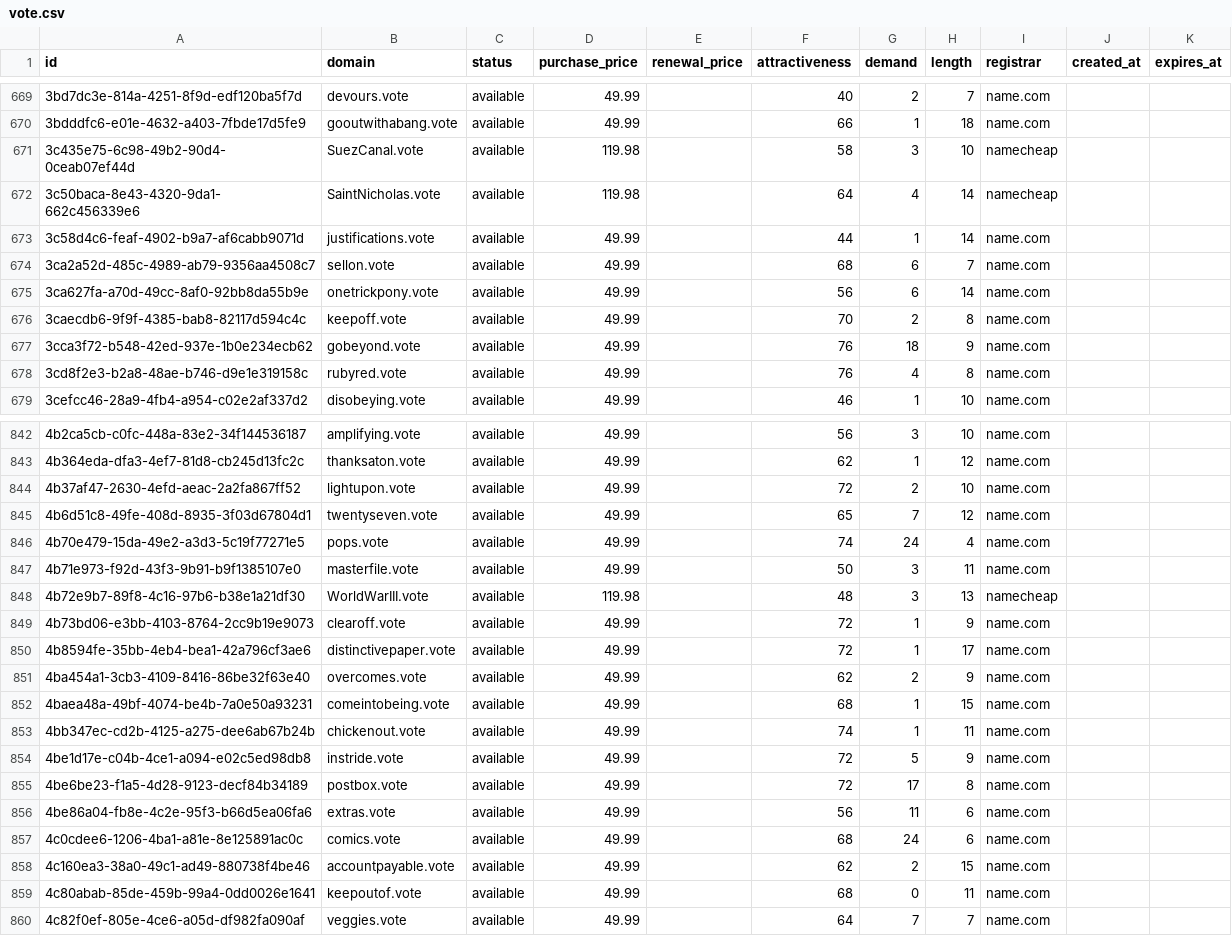
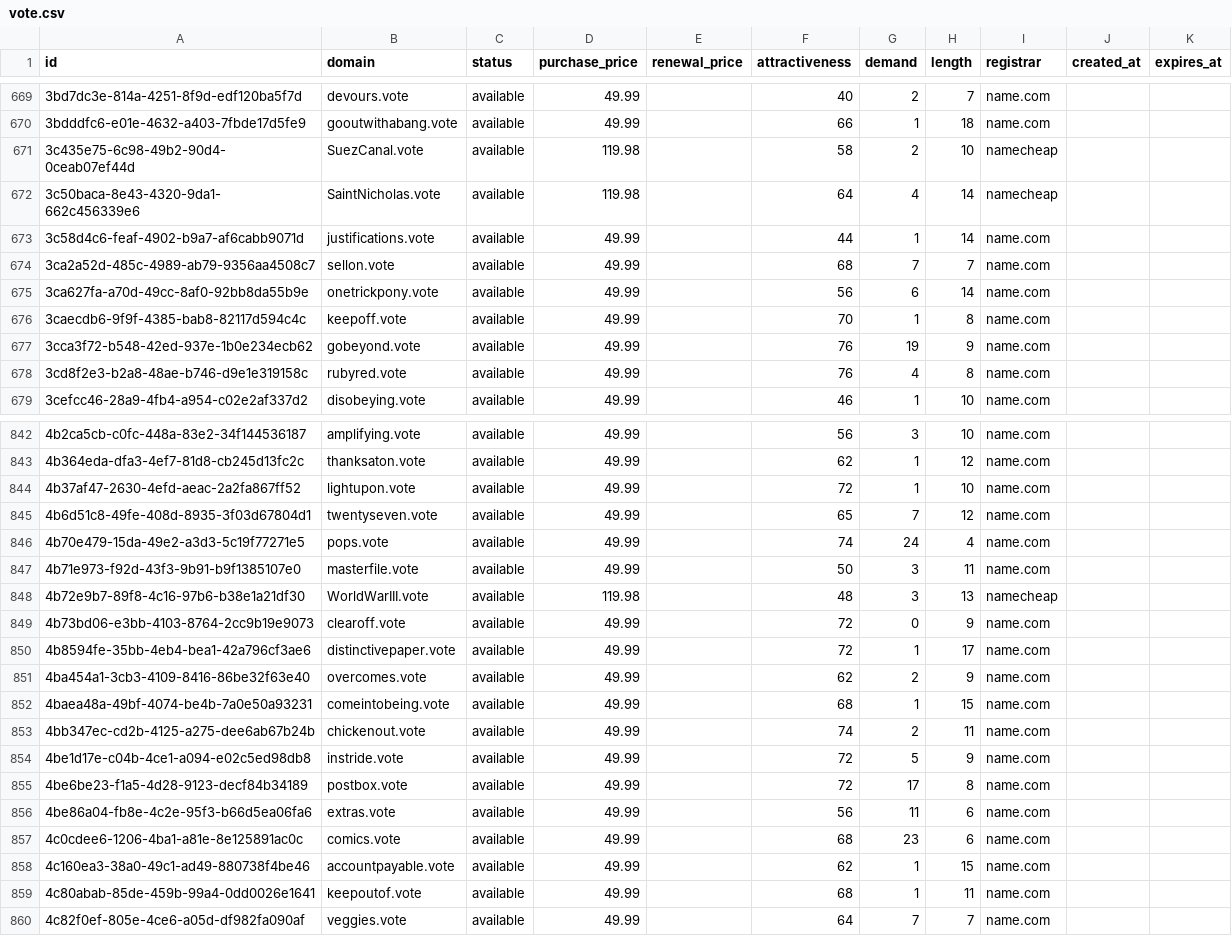
Before and after one commit to UniqueDomains/vote-oneword-domains, a CSV file: vote.csv, drawn as a sheet; only a part is shown, gaps mark what is left out; the diff covers the shown part only.

Commit message:
Domains update

```diff
--- a/vote.csv
+++ b/vote.csv
@@ -670,9 +670,9 @@ id,domain,status,purchase_price,renewal_price,attractiveness,demand,length,regis
 3bdddfc6-e01e-4632-a403-7fbde17d5fe9,gooutwithabang.vote,available,49.99,,66,1,18,name.com,,
-3c435e75-6c98-49b2-90d4-0ceab07ef44d,SuezCanal.vote,available,119.98,,58,3,10,namecheap,,
+3c435e75-6c98-49b2-90d4-0ceab07ef44d,SuezCanal.vote,available,119.98,,58,2,10,namecheap,,
 3c50baca-8e43-4320-9da1-662c456339e6,SaintNicholas.vote,available,119.98,,64,4,14,namecheap,,
 3c58d4c6-feaf-4902-b9a7-af6cabb9071d,justifications.vote,available,49.99,,44,1,14,name.com,,
-3ca2a52d-485c-4989-ab79-9356aa4508c7,sellon.vote,available,49.99,,68,6,7,name.com,,
+3ca2a52d-485c-4989-ab79-9356aa4508c7,sellon.vote,available,49.99,,68,7,7,name.com,,
 3ca627fa-a70d-49cc-8af0-92bb8da55b9e,onetrickpony.vote,available,49.99,,56,6,14,name.com,,
-3caecdb6-9f9f-4385-bab8-82117d594c4c,keepoff.vote,available,49.99,,70,2,8,name.com,,
-3cca3f72-b548-42ed-937e-1b0e234ecb62,gobeyond.vote,available,49.99,,76,18,9,name.com,,
+3caecdb6-9f9f-4385-bab8-82117d594c4c,keepoff.vote,available,49.99,,70,1,8,name.com,,
+3cca3f72-b548-42ed-937e-1b0e234ecb62,gobeyond.vote,available,49.99,,76,19,9,name.com,,
 3cd8f2e3-b2a8-48ae-b746-d9e1e319158c,rubyred.vote,available,49.99,,76,4,8,name.com,,
@@ -843,3 +843,3 @@ id,domain,status,purchase_price,renewal_price,attractiveness,demand,length,regis
 4b364eda-dfa3-4ef7-81d8-cb245d13fc2c,thanksaton.vote,available,49.99,,62,1,12,name.com,,
-4b37af47-2630-4efd-aeac-2a2fa867ff52,lightupon.vote,available,49.99,,72,2,10,name.com,,
+4b37af47-2630-4efd-aeac-2a2fa867ff52,lightupon.vote,available,49.99,,72,1,10,name.com,,
 4b6d51c8-49fe-408d-8935-3f03d67804d1,twentyseven.vote,available,49.99,,65,7,12,name.com,,
@@ -848,3 +848,3 @@ id,domain,status,purchase_price,renewal_price,attractiveness,demand,length,regis
 4b72e9b7-89f8-4c16-97b6-b38e1a21df30,WorldWarIII.vote,available,119.98,,48,3,13,namecheap,,
-4b73bd06-e3bb-4103-8764-2cc9b19e9073,clearoff.vote,available,49.99,,72,1,9,name.com,,
+4b73bd06-e3bb-4103-8764-2cc9b19e9073,clearoff.vote,available,49.99,,72,0,9,name.com,,
 4b8594fe-35bb-4eb4-bea1-42a796cf3ae6,distinctivepaper.vote,available,49.99,,72,1,17,name.com,,
@@ -852,3 +852,3 @@ id,domain,status,purchase_price,renewal_price,attractiveness,demand,length,regis
 4baea48a-49bf-4074-be4b-7a0e50a93231,comeintobeing.vote,available,49.99,,68,1,15,name.com,,
-4bb347ec-cd2b-4125-a275-dee6ab67b24b,chickenout.vote,available,49.99,,74,1,11,name.com,,
+4bb347ec-cd2b-4125-a275-dee6ab67b24b,chickenout.vote,available,49.99,,74,2,11,name.com,,
 4be1d17e-c04b-4ce1-a094-e02c5ed98db8,instride.vote,available,49.99,,72,5,9,name.com,,
@@ -856,5 +856,5 @@ id,domain,status,purchase_price,renewal_price,attractiveness,demand,length,regis
 4be86a04-fb8e-4c2e-95f3-b66d5ea06fa6,extras.vote,available,49.99,,56,11,6,name.com,,
-4c0cdee6-1206-4ba1-a81e-8e125891ac0c,comics.vote,available,49.99,,68,24,6,name.com,,
-4c160ea3-38a0-49c1-ad49-880738f4be46,accountpayable.vote,available,49.99,,62,2,15,name.com,,
-4c80abab-85de-459b-99a4-0dd0026e1641,keepoutof.vote,available,49.99,,68,0,11,name.com,,
+4c0cdee6-1206-4ba1-a81e-8e125891ac0c,comics.vote,available,49.99,,68,23,6,name.com,,
+4c160ea3-38a0-49c1-ad49-880738f4be46,accountpayable.vote,available,49.99,,62,1,15,name.com,,
+4c80abab-85de-459b-99a4-0dd0026e1641,keepoutof.vote,available,49.99,,68,1,11,name.com,,
 4c82f0ef-805e-4ce6-a05d-df982fa090af,veggies.vote,available,49.99,,64,7,7,name.com,,
```
Also changed, not shown: 64 edited cells elsewhere in this file, 4 other files.
